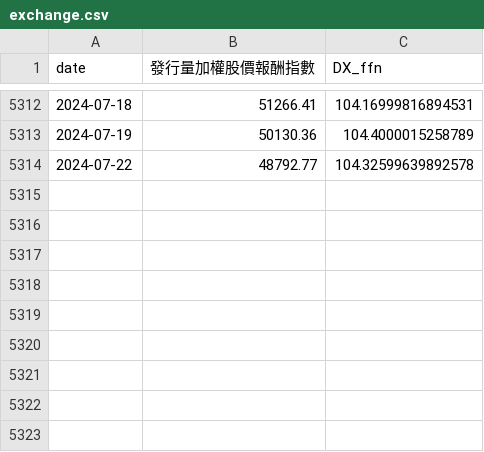
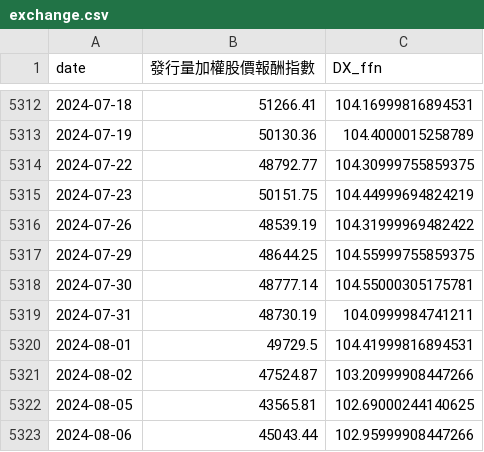
Before and after one commit to catt5881/CBc, a CSV file: exchange.csv, drawn as a sheet; only a part is shown, gaps mark what is left out.

```diff
--- a/exchange.csv
+++ b/exchange.csv
@@ -5313,2 +5313,11 @@ date,發行量加權股價報酬指數,DX_ffn
 2024-07-19,50130.36,104.4000015258789
-2024-07-22,48792.77,104.32599639892578
+2024-07-22,48792.77,104.30999755859375
+2024-07-23,50151.75,104.44999694824219
+2024-07-26,48539.19,104.31999969482422
+2024-07-29,48644.25,104.55999755859375
+2024-07-30,48777.14,104.55000305175781
+2024-07-31,48730.19,104.0999984741211
+2024-08-01,49729.5,104.41999816894531
+2024-08-02,47524.87,103.20999908447266
+2024-08-05,43565.81,102.69000244140625
+2024-08-06,45043.44,102.95999908447266
```
Also changed, not shown: CB指數日線PR.csv, allstock_評分Q.csv, 14 other files.
